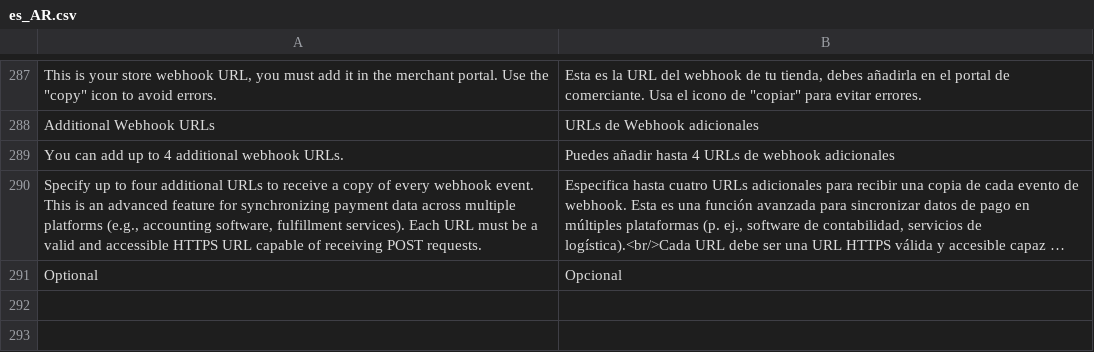
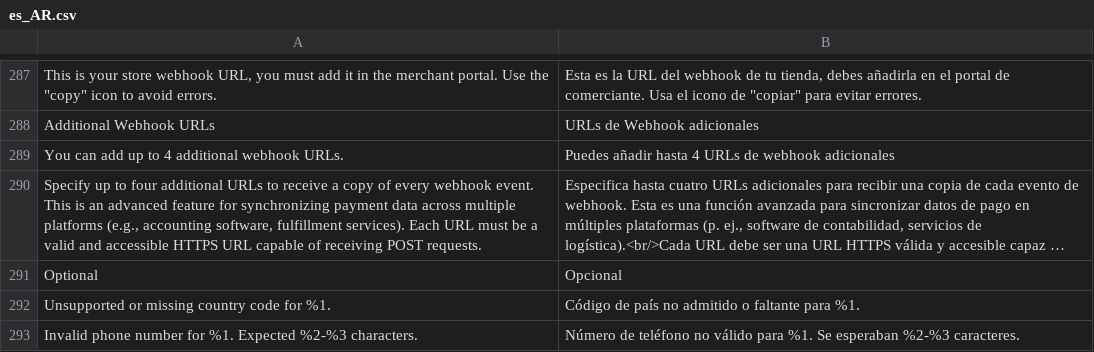
Before and after one commit to CAWL-ecommerce/cawl-plugin-magento-core, a CSV file: i18n/es_AR.csv, drawn as a sheet; only a part is shown, gaps mark what is left out; long unchanged cells end in …; the diff names each change by its address in the sheet, - before the commit and + after, or states it on an @@ line.

```diff
--- a/i18n/es_AR.csv
+++ b/i18n/es_AR.csv
+row 292: Unsupported or missing country code for %1. | Código de país no admitido o faltante para %1.
+row 293: Invalid phone number for %1. Expected %2-%3 characters. | Número de teléfono no válido para %1. Se esperaban %2-%3 caracteres.
```
Also changed, not shown: i18n/de_AT.csv, i18n/de_CH.csv, 25 other files.
